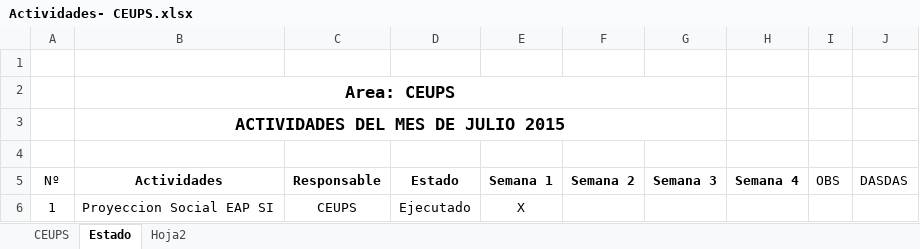
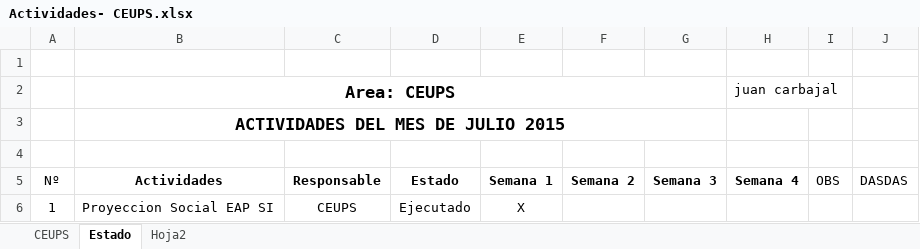
Before and after one commit to lwongp/gmd, an Excel workbook: sic/Actividades- CEUPS.xlsx, sheet Estado, drawn as a sheet; only a part is shown; values as stored, in another font and other column widths than the file's, no borders; the diff names each change by its address in the sheet, - before the commit and + after, or states it on an @@ line.

Commit message:
mi cambio

```diff
--- a/sic/Actividades- CEUPS.xlsx (sheet Estado)
+++ b/sic/Actividades- CEUPS.xlsx (sheet Estado)
-H2 (Semana 4): (empty)
+H2 (Semana 4): juan carbajal
```
